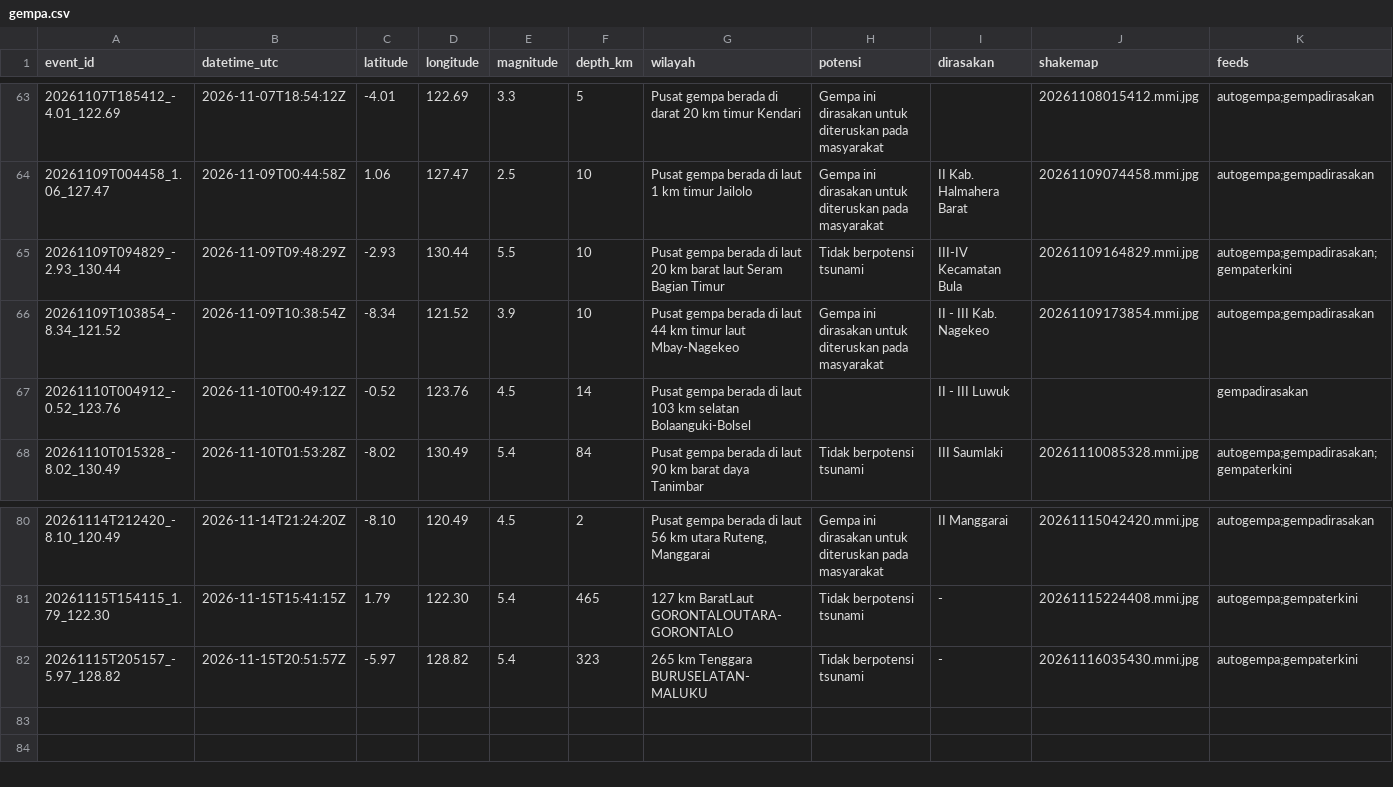
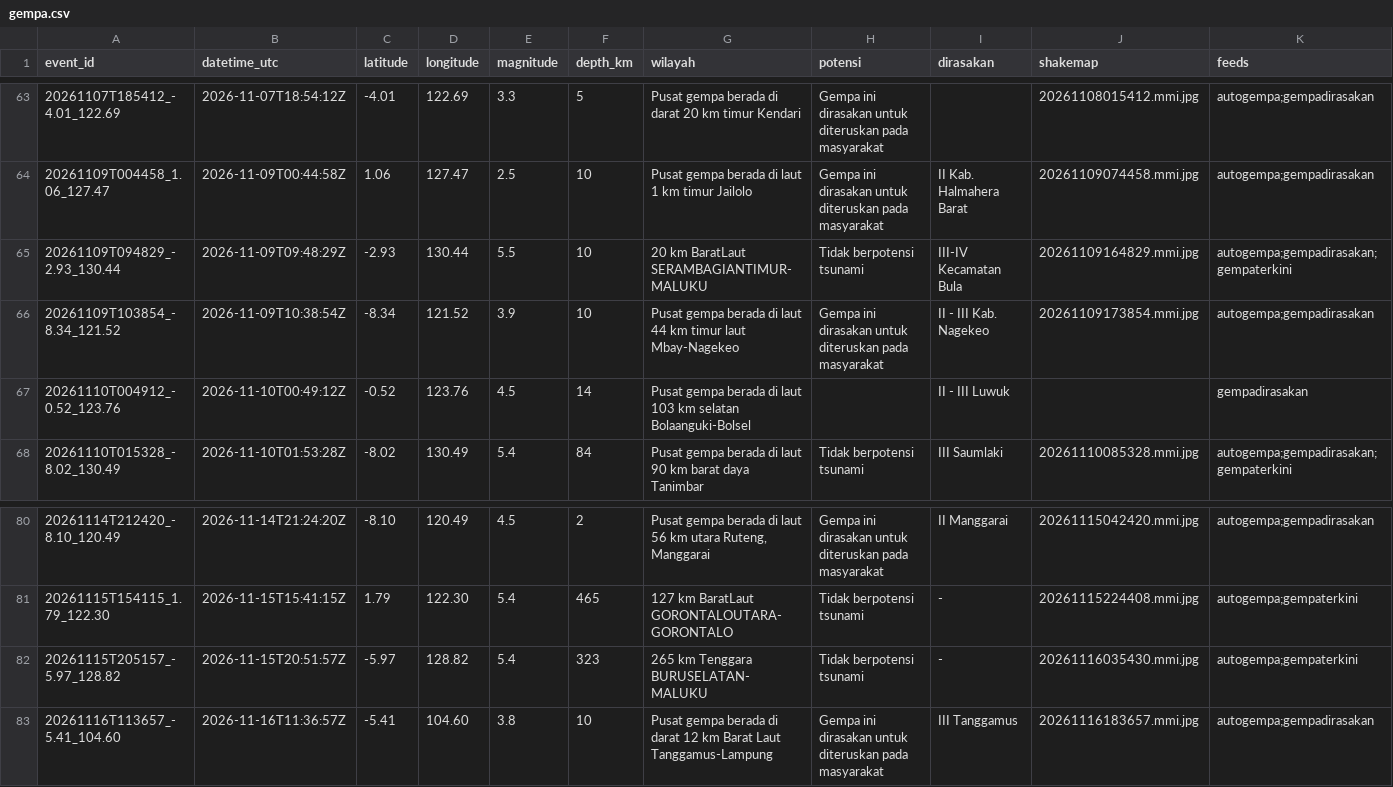
Before and after one commit to SulthanAndyno/quakelog, a CSV file: data/gempa.csv, drawn as a sheet; only a part is shown, gaps mark what is left out; rows hold the shown columns only; the diff names each change by its address in the sheet, - before the commit and + after, or states it on an @@ line.

```diff
--- a/data/gempa.csv
+++ b/data/gempa.csv
-G65 (wilayah): Pusat gempa berada di laut 20 km barat laut Seram Bagian Timur
+G65 (wilayah): 20 km BaratLaut SERAMBAGIANTIMUR-MALUKU
+row 83: 20261116T113657_-5.41_104.60 | 2026-11-16T11:36:57Z | -5.41 | 104.60 | 3.8 | 10 | Pusat gempa berada di darat 12 km Barat Laut Tanggamus-Lampung | Gempa ini dirasakan untuk diteruskan pada masyarakat | III Tanggamus | 20261116183657.mmi.jpg | autogempa;gempadirasakan
```
Also changed, not shown: 3 other files.
